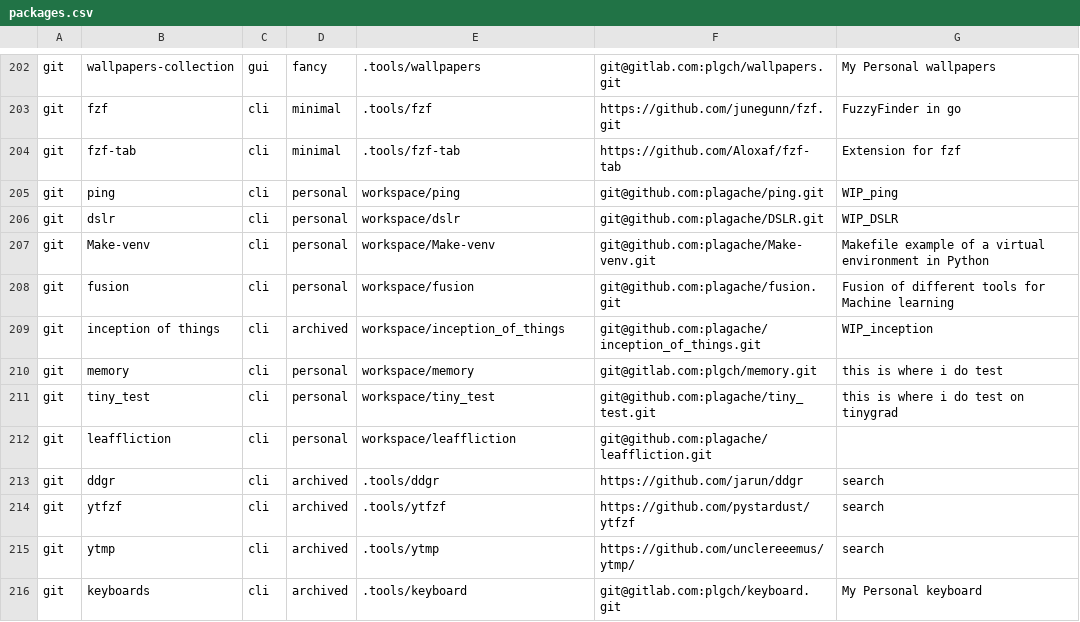
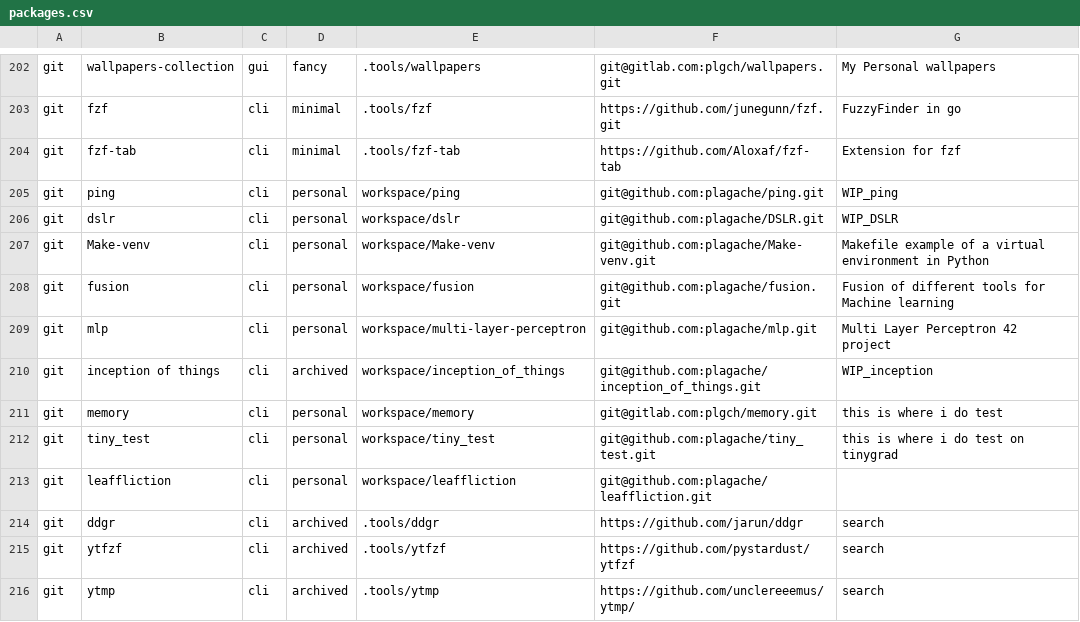
Before and after one commit to plagache/configuration-manager, a CSV file: data/packages.csv, drawn as a sheet; only a part is shown, gaps mark what is left out; the shorter side is filled out with more unchanged rows; the diff names each change by its address in the sheet, - before the commit and + after, or states it on an @@ line.

Commit message:
add mlp repo to git packages;

```diff
--- a/data/packages.csv
+++ b/data/packages.csv
+row 209: git | mlp | cli | personal | workspace/multi-layer-perceptron | git@github.com:plagache/mlp.git | Multi Layer Perceptron 42 project
```
